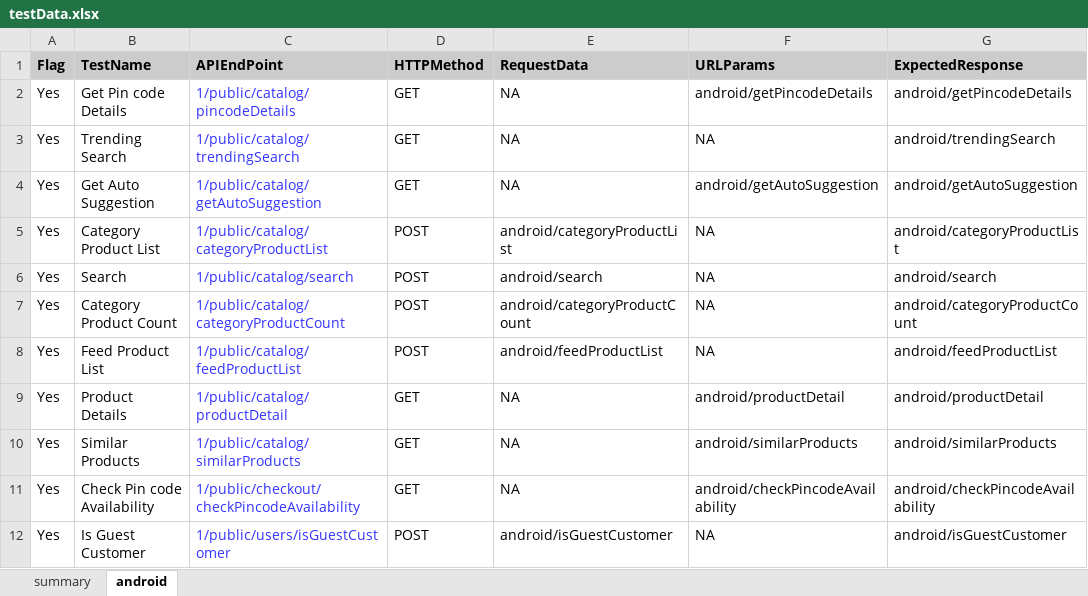
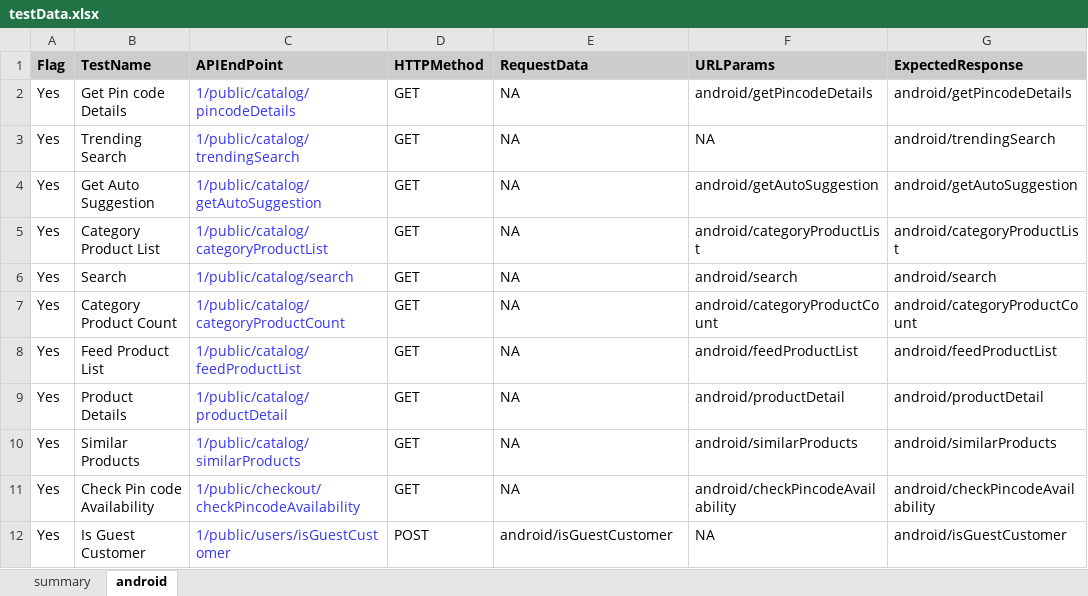
Before and after one commit to shukrani/cv_qa_api_automation, an Excel workbook: src/main/resources/testData.xlsx, sheet android, drawn as a sheet; only a part is shown; values as stored, in another font and other column widths than the file's, no borders; conditional formats not drawn; the diff covers the shown part only; the diff names each change by its address in the sheet, - before the commit and + after, or states it on an @@ line.

```diff
--- a/src/main/resources/testData.xlsx (sheet android)
+++ b/src/main/resources/testData.xlsx (sheet android)
-D5:D8 (HTTPMethod): POST
+D5:D8 (HTTPMethod): GET
-E5 (RequestData): android/categoryProductList
+E5 (RequestData): NA
-F5 (URLParams): NA
+F5 (URLParams): android/categoryProductList
-E6 (RequestData): android/search
+E6 (RequestData): NA
-F6 (URLParams): NA
+F6 (URLParams): android/search
-E7 (RequestData): android/categoryProductCount
+E7 (RequestData): NA
-F7 (URLParams): NA
+F7 (URLParams): android/categoryProductCount
-E8 (RequestData): android/feedProductList
+E8 (RequestData): NA
-F8 (URLParams): NA
+F8 (URLParams): android/feedProductList
```
Also changed, not shown: 2 removed rows and 30 edited cells elsewhere in this sheet, 41 other files.
